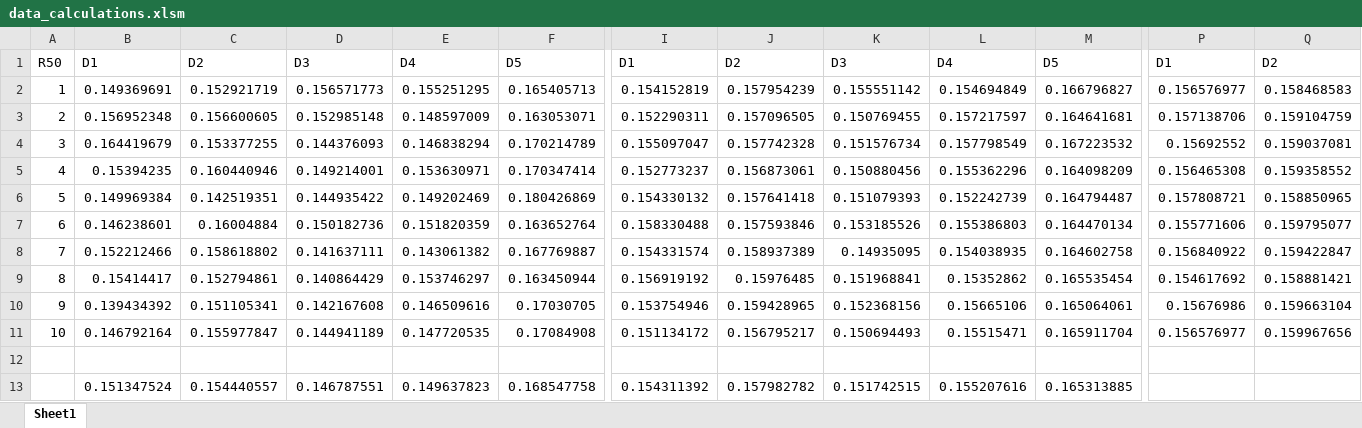
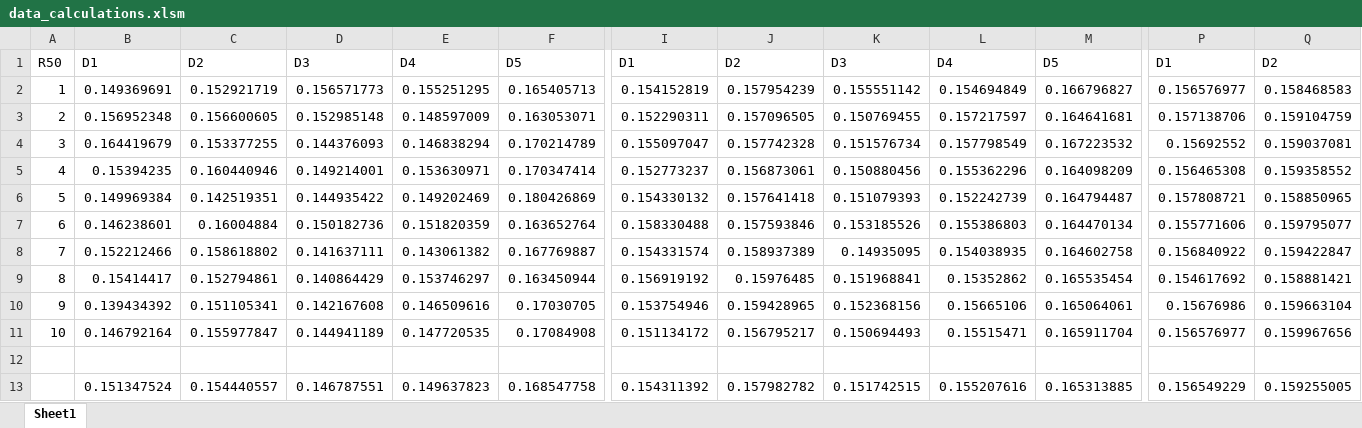
Before and after one commit to Jarrettgohh/excel_data_automation, an Excel workbook: data_calculations.xlsm, sheet Sheet1, drawn as a sheet; only a part is shown, gaps mark what is left out; values as stored, in another font and other column widths than the file's, no borders; removed rows and columns are numbered as before the commit, all else as after; rows hold the shown columns only; the diff names each change by its address in the sheet, - before the commit and + after, or states it on an @@ line.

Commit message:
Feature: Convert Python list of objects into PowerShell readable type
1. Pass in the args to PowerShell
2. PowerShell run through for loop to run the macro for each cell range

```diff
--- a/data_calculations.xlsm (sheet Sheet1)
+++ b/data_calculations.xlsm (sheet Sheet1)
-row 13:  | 0.151347524 | 0.154440557 | 0.146787551 | 0.149637823 | 0.168547758 | 0.154311392 | 0.157982782 | 0.151742515 | 0.155207616 | 0.165313885
+row 13:  | 0.151347524 | 0.154440557 | 0.146787551 | 0.149637823 | 0.168547758 | 0.154311392 | 0.157982782 | 0.151742515 | 0.155207616 | 0.165313885 | 0.156549229 | 0.159255005
```
Also changed, not shown: 2 other files.
